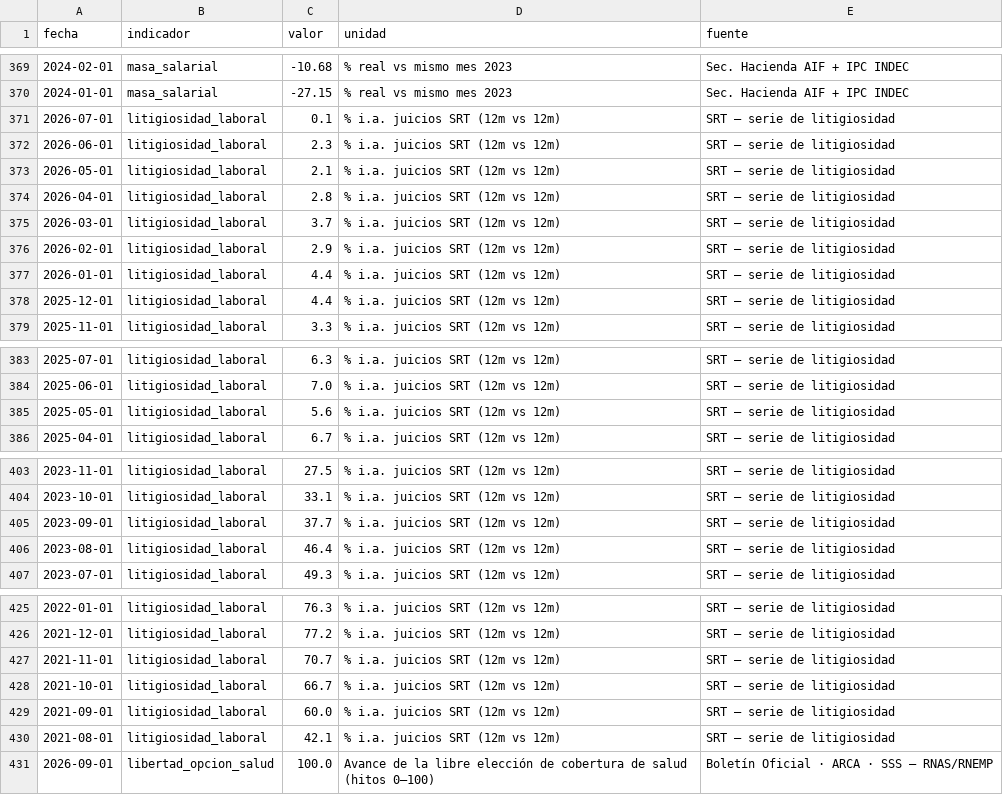
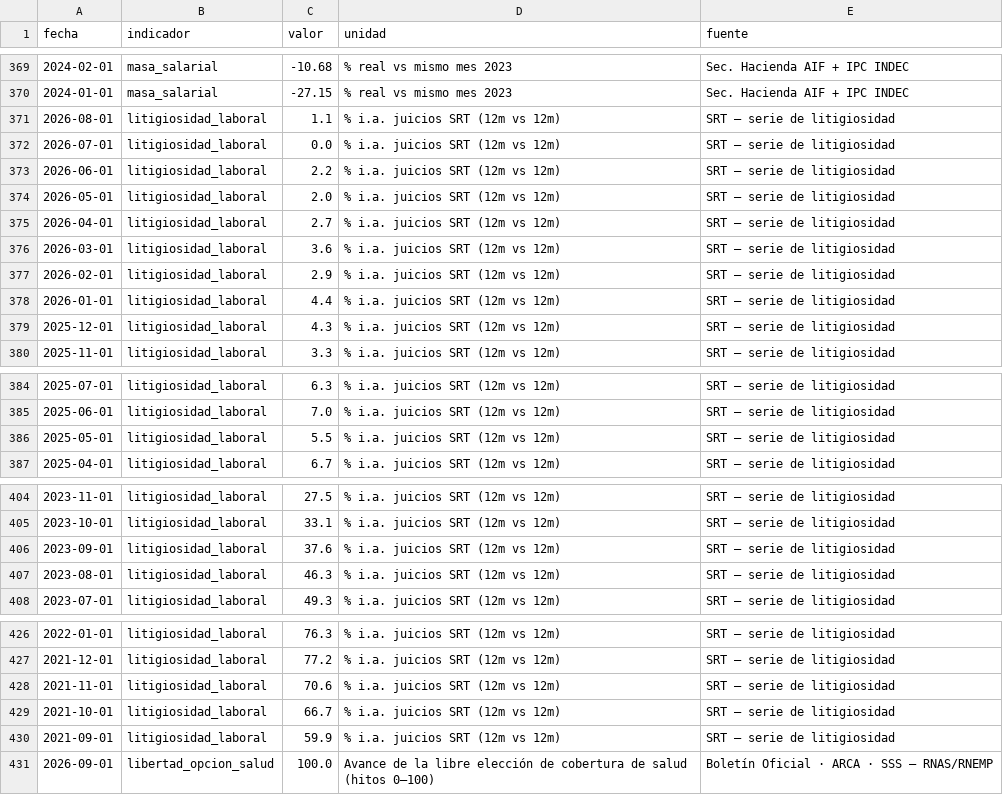
Before and after one commit to Juanpintoselso33/cigob-informe-coyuntura, a CSV file: projects/informe_coyuntura/output/series/gestion.csv, drawn as a sheet; only a part is shown, gaps mark what is left out; the diff covers the shown part only.

```diff
--- a/projects/informe_coyuntura/output/series/gestion.csv
+++ b/projects/informe_coyuntura/output/series/gestion.csv
@@ -370,10 +370,11 @@ fecha,indicador,valor,unidad,fuente
 2024-01-01,masa_salarial,-27.15,% real vs mismo mes 2023,Sec. Hacienda AIF + IPC INDEC
-2026-07-01,litigiosidad_laboral,0.1,% i.a. juicios SRT (12m vs 12m),SRT — serie de litigiosidad
-2026-06-01,litigiosidad_laboral,2.3,% i.a. juicios SRT (12m vs 12m),SRT — serie de litigiosidad
-2026-05-01,litigiosidad_laboral,2.1,% i.a. juicios SRT (12m vs 12m),SRT — serie de litigiosidad
-2026-04-01,litigiosidad_laboral,2.8,% i.a. juicios SRT (12m vs 12m),SRT — serie de litigiosidad
-2026-03-01,litigiosidad_laboral,3.7,% i.a. juicios SRT (12m vs 12m),SRT — serie de litigiosidad
+2026-08-01,litigiosidad_laboral,1.1,% i.a. juicios SRT (12m vs 12m),SRT — serie de litigiosidad
+2026-07-01,litigiosidad_laboral,0.0,% i.a. juicios SRT (12m vs 12m),SRT — serie de litigiosidad
+2026-06-01,litigiosidad_laboral,2.2,% i.a. juicios SRT (12m vs 12m),SRT — serie de litigiosidad
+2026-05-01,litigiosidad_laboral,2.0,% i.a. juicios SRT (12m vs 12m),SRT — serie de litigiosidad
+2026-04-01,litigiosidad_laboral,2.7,% i.a. juicios SRT (12m vs 12m),SRT — serie de litigiosidad
+2026-03-01,litigiosidad_laboral,3.6,% i.a. juicios SRT (12m vs 12m),SRT — serie de litigiosidad
 2026-02-01,litigiosidad_laboral,2.9,% i.a. juicios SRT (12m vs 12m),SRT — serie de litigiosidad
 2026-01-01,litigiosidad_laboral,4.4,% i.a. juicios SRT (12m vs 12m),SRT — serie de litigiosidad
-2025-12-01,litigiosidad_laboral,4.4,% i.a. juicios SRT (12m vs 12m),SRT — serie de litigiosidad
+2025-12-01,litigiosidad_laboral,4.3,% i.a. juicios SRT (12m vs 12m),SRT — serie de litigiosidad
 2025-11-01,litigiosidad_laboral,3.3,% i.a. juicios SRT (12m vs 12m),SRT — serie de litigiosidad
@@ -384,3 +385,3 @@ fecha,indicador,valor,unidad,fuente
 2025-06-01,litigiosidad_laboral,7.0,% i.a. juicios SRT (12m vs 12m),SRT — serie de litigiosidad
-2025-05-01,litigiosidad_laboral,5.6,% i.a. juicios SRT (12m vs 12m),SRT — serie de litigiosidad
+2025-05-01,litigiosidad_laboral,5.5,% i.a. juicios SRT (12m vs 12m),SRT — serie de litigiosidad
 2025-04-01,litigiosidad_laboral,6.7,% i.a. juicios SRT (12m vs 12m),SRT — serie de litigiosidad
@@ -404,4 +405,4 @@ fecha,indicador,valor,unidad,fuente
 2023-10-01,litigiosidad_laboral,33.1,% i.a. juicios SRT (12m vs 12m),SRT — serie de litigiosidad
-2023-09-01,litigiosidad_laboral,37.7,% i.a. juicios SRT (12m vs 12m),SRT — serie de litigiosidad
-2023-08-01,litigiosidad_laboral,46.4,% i.a. juicios SRT (12m vs 12m),SRT — serie de litigiosidad
+2023-09-01,litigiosidad_laboral,37.6,% i.a. juicios SRT (12m vs 12m),SRT — serie de litigiosidad
+2023-08-01,litigiosidad_laboral,46.3,% i.a. juicios SRT (12m vs 12m),SRT — serie de litigiosidad
 2023-07-01,litigiosidad_laboral,49.3,% i.a. juicios SRT (12m vs 12m),SRT — serie de litigiosidad
@@ -426,6 +427,5 @@ fecha,indicador,valor,unidad,fuente
 2021-12-01,litigiosidad_laboral,77.2,% i.a. juicios SRT (12m vs 12m),SRT — serie de litigiosidad
-2021-11-01,litigiosidad_laboral,70.7,% i.a. juicios SRT (12m vs 12m),SRT — serie de litigiosidad
+2021-11-01,litigiosidad_laboral,70.6,% i.a. juicios SRT (12m vs 12m),SRT — serie de litigiosidad
 2021-10-01,litigiosidad_laboral,66.7,% i.a. juicios SRT (12m vs 12m),SRT — serie de litigiosidad
-2021-09-01,litigiosidad_laboral,60.0,% i.a. juicios SRT (12m vs 12m),SRT — serie de litigiosidad
-2021-08-01,litigiosidad_laboral,42.1,% i.a. juicios SRT (12m vs 12m),SRT — serie de litigiosidad
+2021-09-01,litigiosidad_laboral,59.9,% i.a. juicios SRT (12m vs 12m),SRT — serie de litigiosidad
 2026-09-01,libertad_opcion_salud,100.0,Avance de la libre elección de cobertura de salud (hitos 0–100),Boletín Oficial · ARCA · SSS — RNAS/RNEMP
```
Also changed, not shown: 1 edited cell elsewhere in this file, projects/informe_coyuntura/output/series/politica.csv, projects/informe_coyuntura/output/series/vida_cotidiana.csv, 21 other files.
